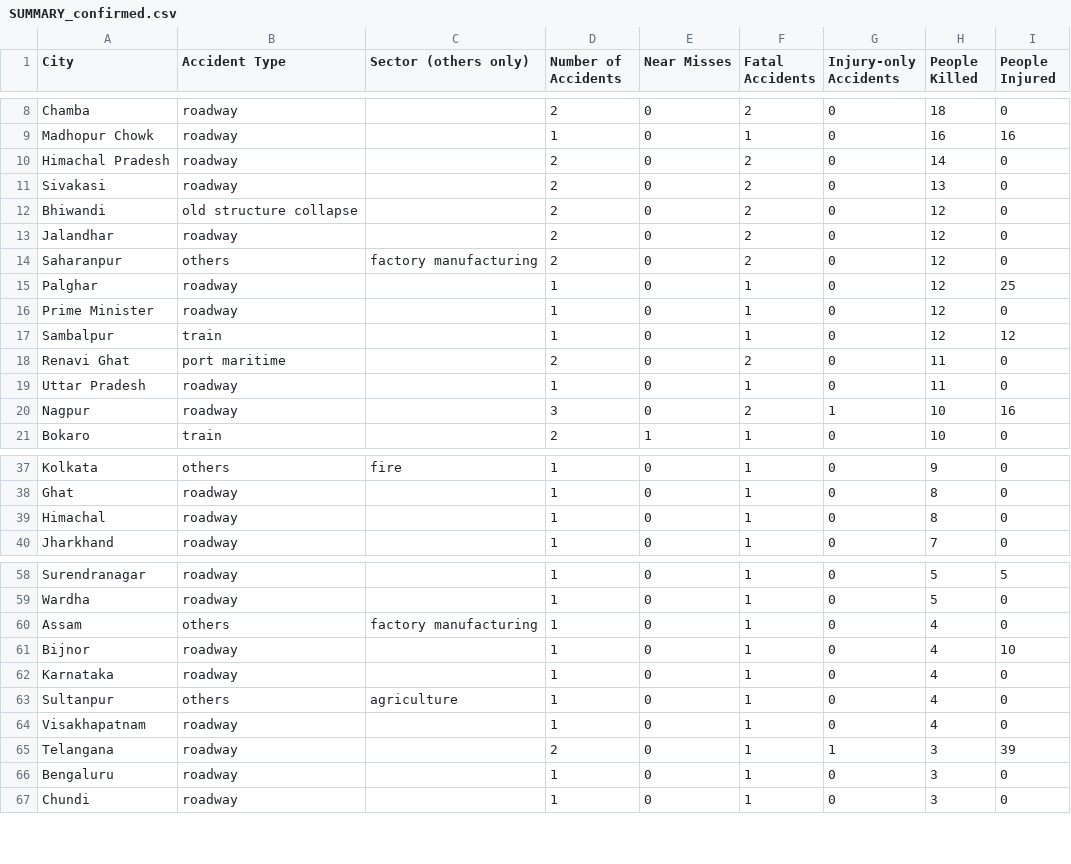
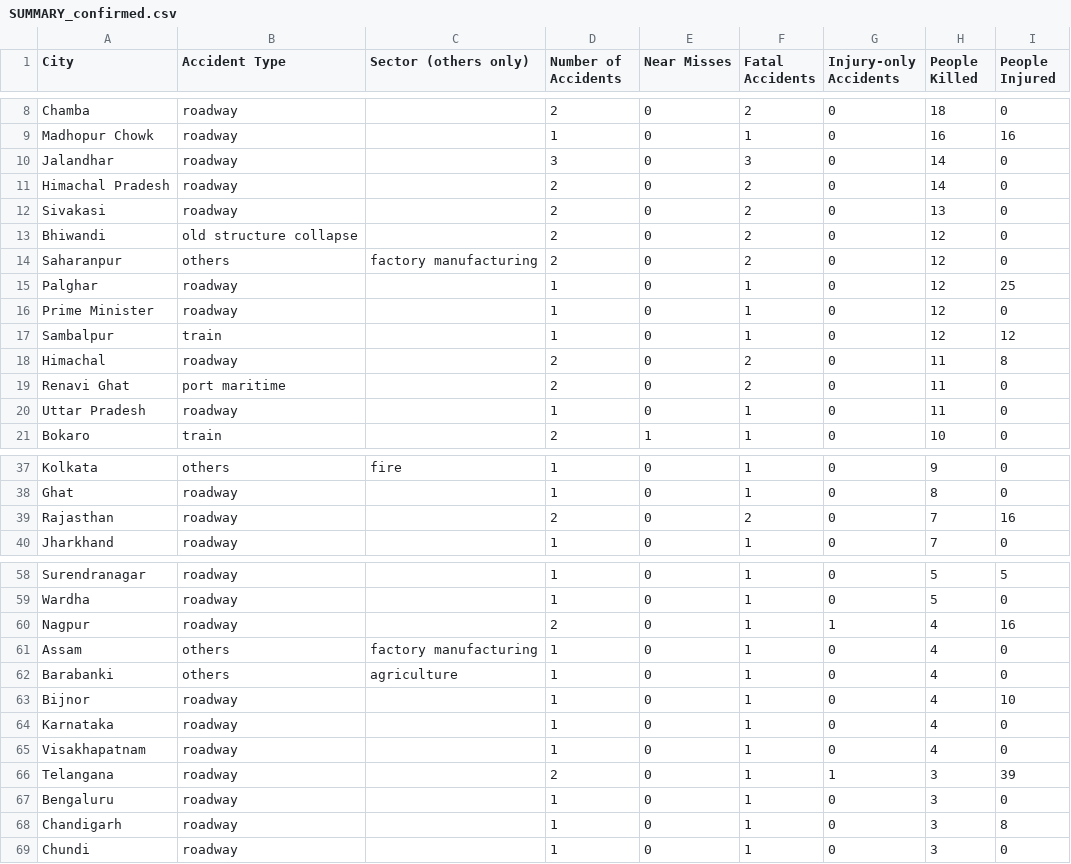
Before and after one commit to kbhattacharjeemsit-cloud/Accident-Monitor, a CSV file: SUMMARY_confirmed.csv, drawn as a sheet; only a part is shown, gaps mark what is left out; removed rows and columns are numbered as before the commit, all else as after; the diff covers the shown part only; the diff names each change by its address in the sheet, - before the commit and + after, or states it on an @@ line.

```diff
--- a/SUMMARY_confirmed.csv
+++ b/SUMMARY_confirmed.csv
+row 10: Jalandhar | roadway |  | 3 | 0 | 3 | 0 | 14 | 0
-row 13: Jalandhar | roadway |  | 2 | 0 | 2 | 0 | 12 | 0
+row 18: Himachal | roadway |  | 2 | 0 | 2 | 0 | 11 | 8
-row 20: Nagpur | roadway |  | 3 | 0 | 2 | 1 | 10 | 16
-row 39: Himachal | roadway |  | 1 | 0 | 1 | 0 | 8 | 0
+row 39: Rajasthan | roadway |  | 2 | 0 | 2 | 0 | 7 | 16
+row 60: Nagpur | roadway |  | 2 | 0 | 1 | 1 | 4 | 16
+row 62: Barabanki | others | agriculture | 1 | 0 | 1 | 0 | 4 | 0
-row 63: Sultanpur | others | agriculture | 1 | 0 | 1 | 0 | 4 | 0
+row 68: Chandigarh | roadway |  | 1 | 0 | 1 | 0 | 3 | 8
```
Also changed, not shown: 3 added rows, 2 removed rows and 3 edited cells elsewhere in this file, SUMMARY_all.csv, SUMMARY_month_by_type.csv, 4 other files.
